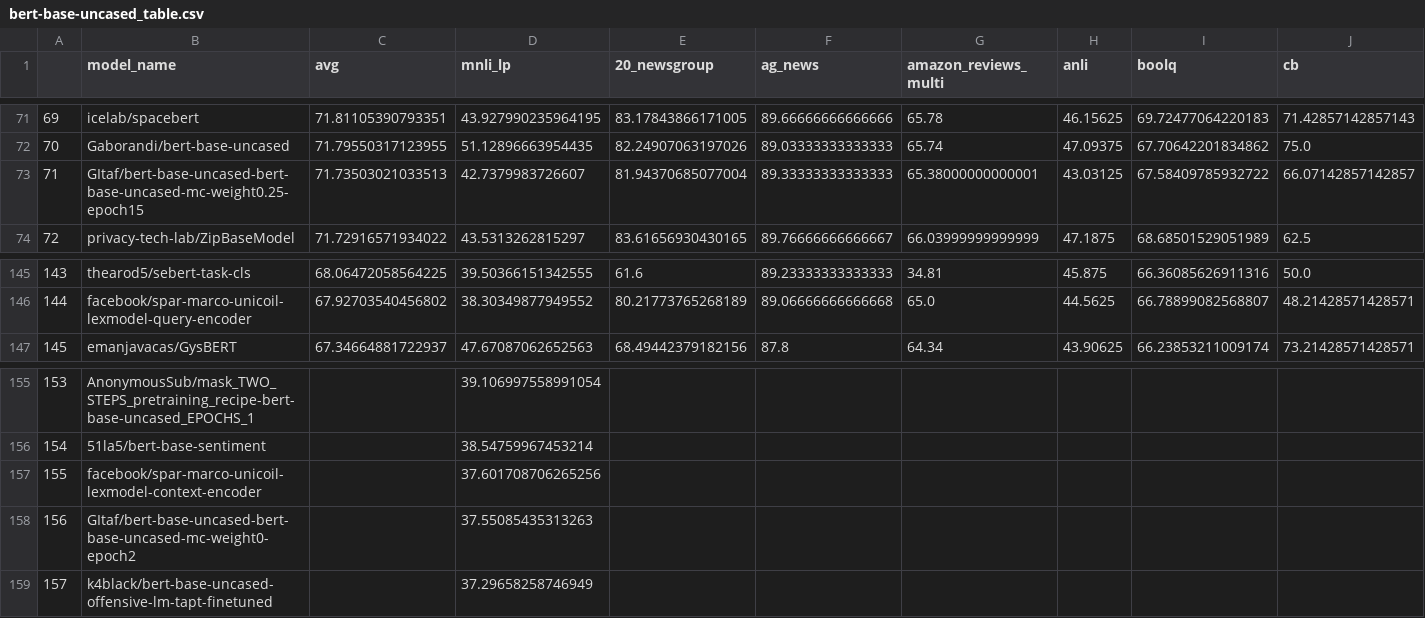
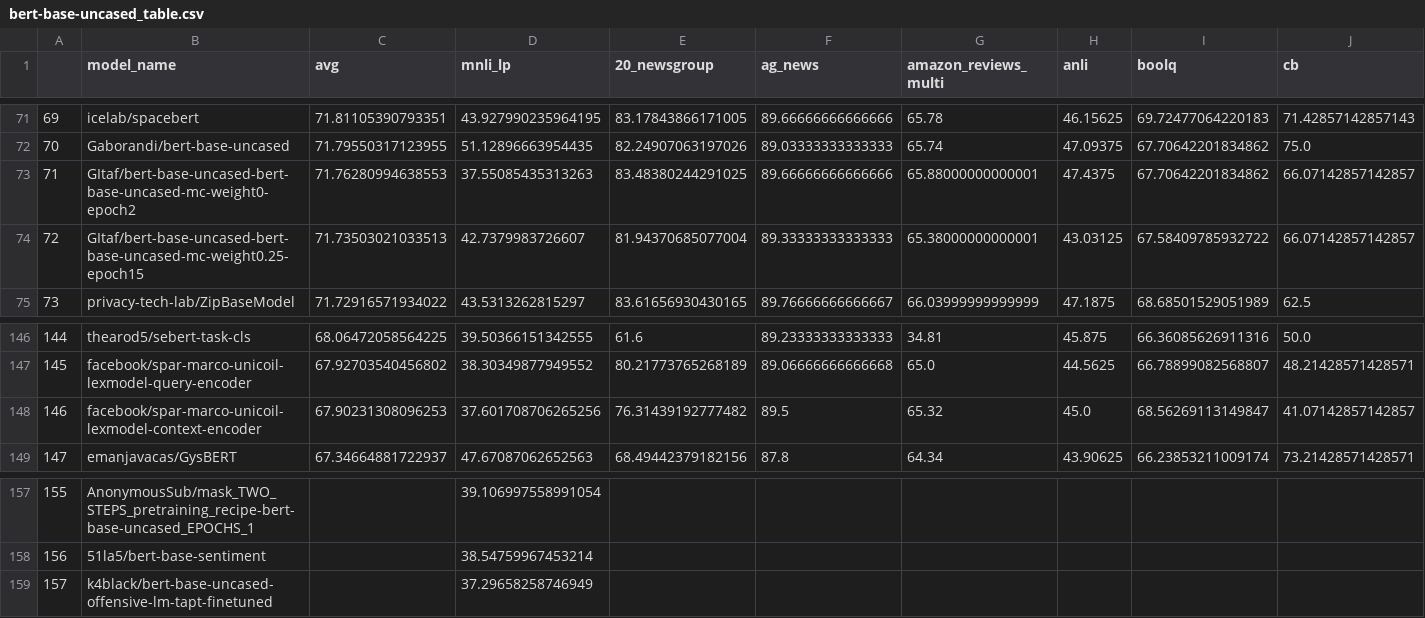
Before and after one commit to IBM/model-recycling, a CSV file: results/bert-base-uncased_table.csv, drawn as a sheet; only a part is shown, gaps mark what is left out; removed rows and columns are numbered as before the commit, all else as after; rows hold the shown columns only; the diff names each change by its address in the sheet, - before the commit and + after, or states it on an @@ line.

```diff
--- a/results/bert-base-uncased_table.csv
+++ b/results/bert-base-uncased_table.csv
+row 73: 71 | GItaf/bert-base-uncased-bert-base-uncased-mc-weight0-epoch2 | 71.76280994638553 | 37.55085435313263 | 83.48380244291025 | 89.66666666666666 | 65.88000000000001 | 47.4375 | 67.70642201834862 | 66.07142857142857
@@ column A renumbered between rows 74 and 158 @@
+row 148: 146 | facebook/spar-marco-unicoil-lexmodel-context-encoder | 67.90231308096253 | 37.601708706265256 | 76.31439192777482 | 89.5 | 65.32 | 45.0 | 68.56269113149847 | 41.07142857142857
-row 157: 155 | facebook/spar-marco-unicoil-lexmodel-context-encoder |  | 37.601708706265256
-row 158: 156 | GItaf/bert-base-uncased-bert-base-uncased-mc-weight0-epoch2 |  | 37.55085435313263
```
Also changed, not shown: results/models_tested.csv, results/roberta-base_table.csv, 5 other files.
